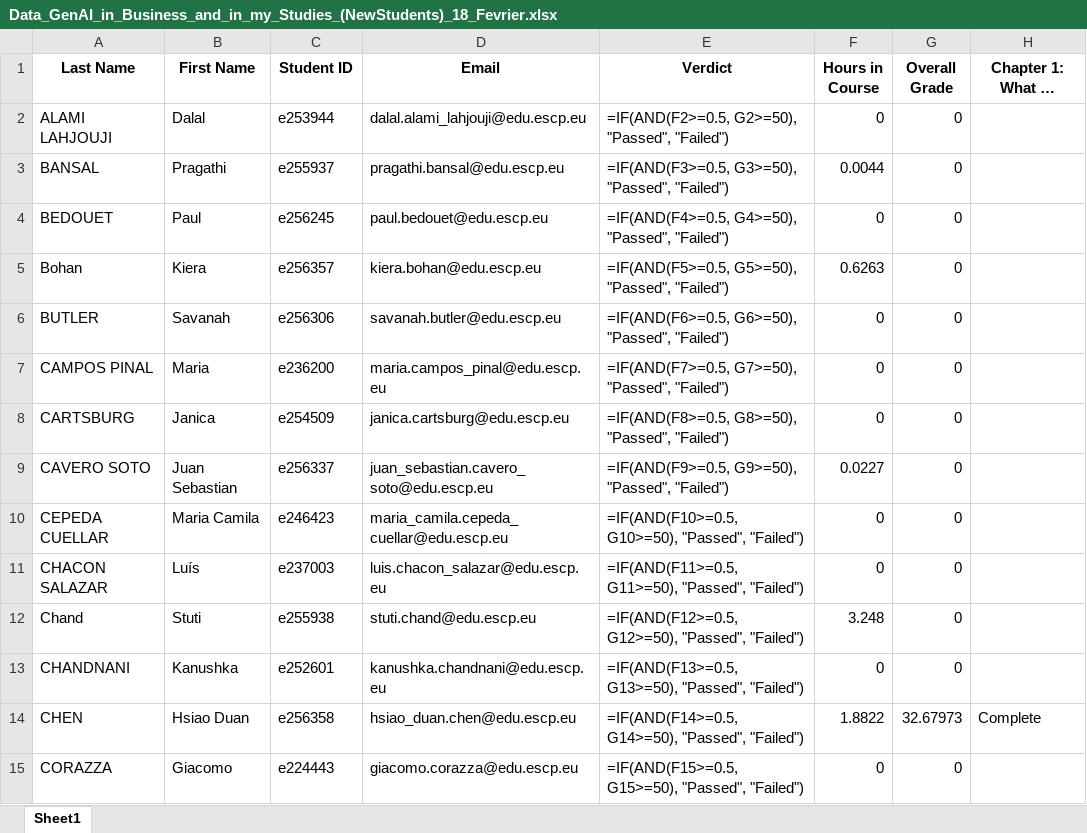
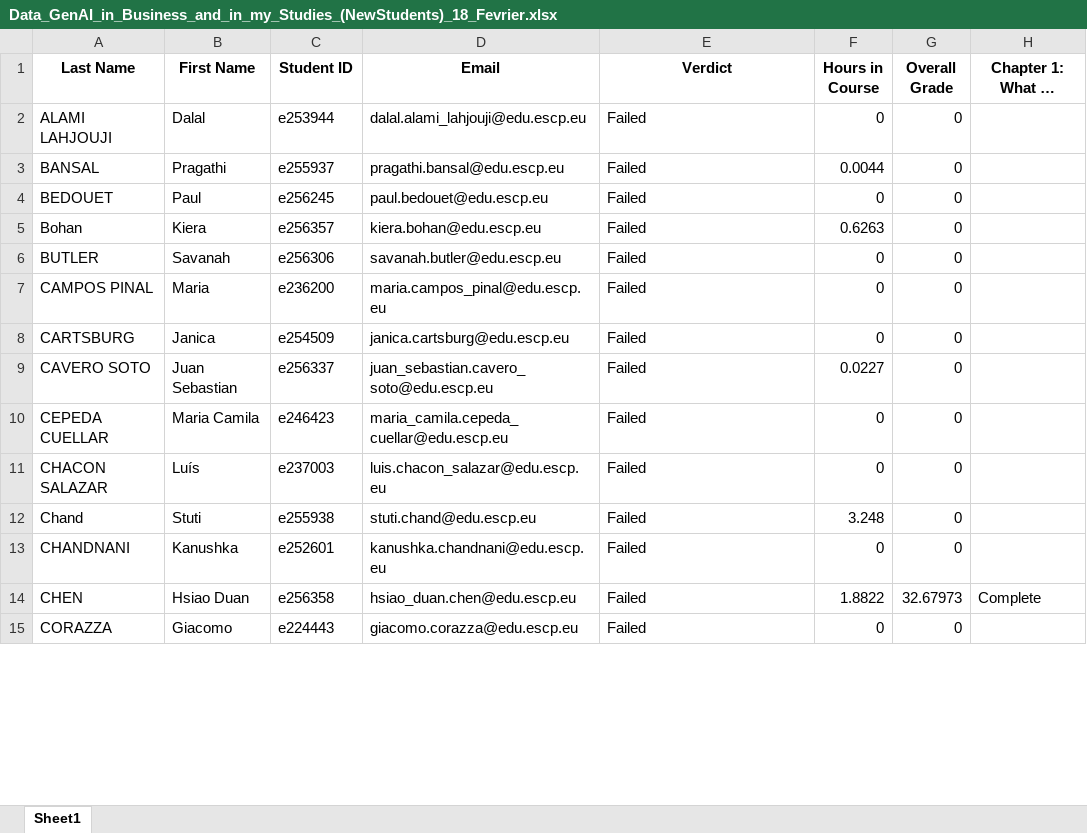
Before and after one commit to genai-ESCP/Backoffice_DataAnalytics, an Excel workbook: data/extractions/2526ALL_SPR_GENAI_00/Data_GenAI_in_Business_and_in_my_Studies_(NewStudents)_18_Fevrier.xlsx, sheet Sheet1, drawn as a sheet; only a part is shown; long unchanged cells end in …; values as stored, in another font and other column widths than the file's, no borders; formulas without a stored value are shown as written; charts and pictures and conditional formats and table styles not drawn; the diff covers the shown part only; the diff names each change by its address in the sheet, - before the commit and + after, or states it on an @@ line.

```diff
--- a/data/extractions/2526ALL_SPR_GENAI_00/Data_GenAI_in_Business_and_in_my_Studies_(NewStudents)_18_Fevrier.xlsx (sheet Sheet1)
+++ b/data/extractions/2526ALL_SPR_GENAI_00/Data_GenAI_in_Business_and_in_my_Studies_(NewStudents)_18_Fevrier.xlsx (sheet Sheet1)
-E2 (Verdict): =IF(AND(F2>=0.5, G2>=50), "Passed", "Failed")
+E2 (Verdict): Failed
-E3 (Verdict): =IF(AND(F3>=0.5, G3>=50), "Passed", "Failed")
+E3 (Verdict): Failed
-E4 (Verdict): =IF(AND(F4>=0.5, G4>=50), "Passed", "Failed")
+E4 (Verdict): Failed
-E5 (Verdict): =IF(AND(F5>=0.5, G5>=50), "Passed", "Failed")
+E5 (Verdict): Failed
-E6 (Verdict): =IF(AND(F6>=0.5, G6>=50), "Passed", "Failed")
+E6 (Verdict): Failed
-E7 (Verdict): =IF(AND(F7>=0.5, G7>=50), "Passed", "Failed")
+E7 (Verdict): Failed
-E8 (Verdict): =IF(AND(F8>=0.5, G8>=50), "Passed", "Failed")
+E8 (Verdict): Failed
-E9 (Verdict): =IF(AND(F9>=0.5, G9>=50), "Passed", "Failed")
+E9 (Verdict): Failed
-E10 (Verdict): =IF(AND(F10>=0.5, G10>=50), "Passed", "Failed")
+E10 (Verdict): Failed
-E11 (Verdict): =IF(AND(F11>=0.5, G11>=50), "Passed", "Failed")
+E11 (Verdict): Failed
-E12 (Verdict): =IF(AND(F12>=0.5, G12>=50), "Passed", "Failed")
+E12 (Verdict): Failed
-E13 (Verdict): =IF(AND(F13>=0.5, G13>=50), "Passed", "Failed")
+E13 (Verdict): Failed
-E14 (Verdict): =IF(AND(F14>=0.5, G14>=50), "Passed", "Failed")
+E14 (Verdict): Failed
-E15 (Verdict): =IF(AND(F15>=0.5, G15>=50), "Passed", "Failed")
+E15 (Verdict): Failed
```
Also changed, not shown: 65 edited cells elsewhere in this sheet, charts or pictures, data/extractions/2526ALL_SPR_GENAI_02/Data_GenAI_in_Business_and_in_my_Studies_(RetakeStudents)_18_Fevrier.xlsx, 5 other files.
